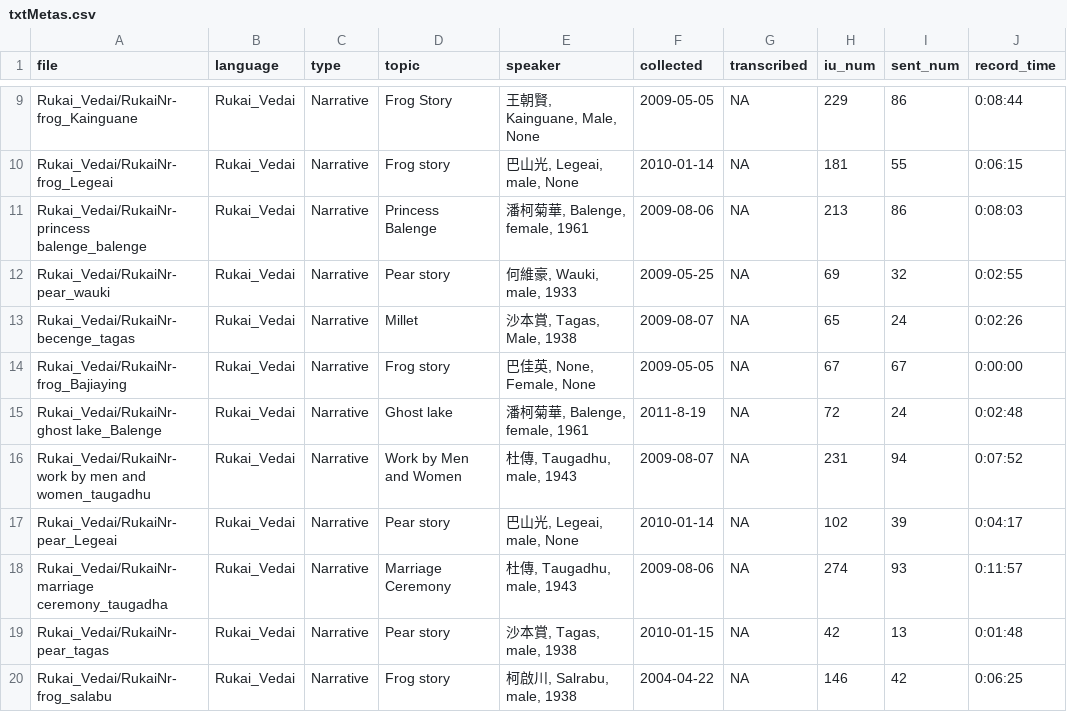
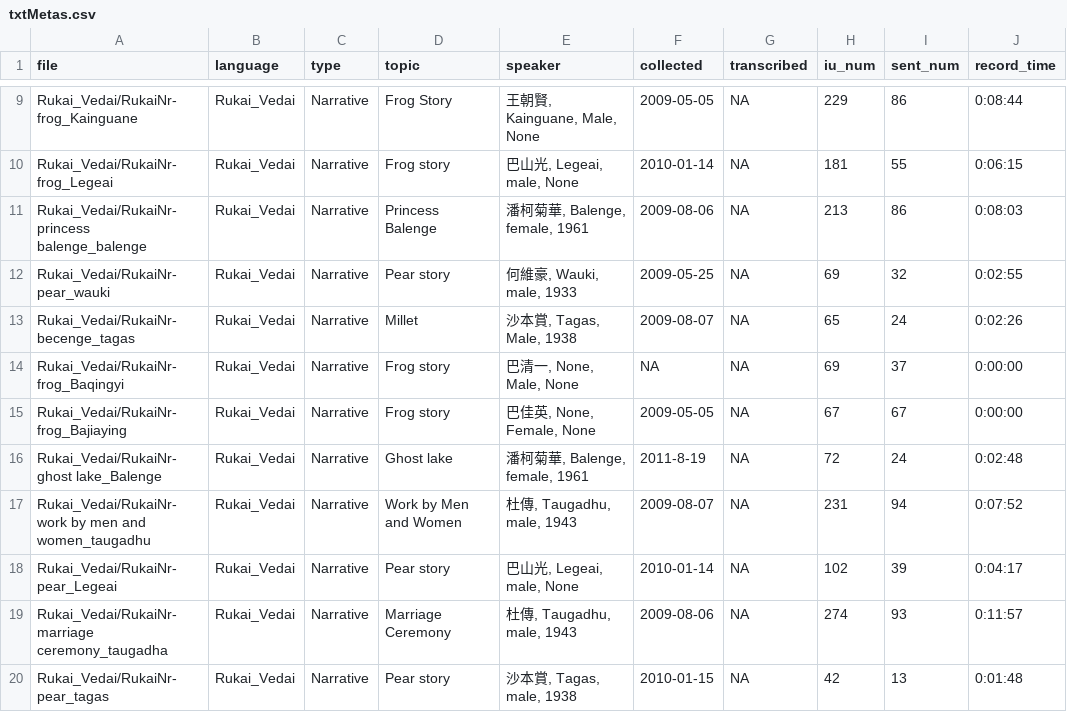
Before and after one commit to liao961120/glossParser, a CSV file: meta/txtMetas.csv, drawn as a sheet; only a part is shown, gaps mark what is left out; the shorter side is filled out with more unchanged rows.

```diff
--- a/meta/txtMetas.csv
+++ b/meta/txtMetas.csv
@@ -13,2 +13,3 @@ Rukai_Vedai/RukaiNr-pear_wauki,Rukai_Vedai,Narrative,Pear story,"何維豪, Wauk
 Rukai_Vedai/RukaiNr-becenge_tagas,Rukai_Vedai,Narrative,Millet,"沙本賞, Tagas, Male, 1938",2009-08-07,NA,65,24,0:02:26
+Rukai_Vedai/RukaiNr-frog_Baqingyi,Rukai_Vedai,Narrative,Frog story,"巴清一, None, Male, None",NA,NA,69,37,0:00:00
 Rukai_Vedai/RukaiNr-frog_Bajiaying,Rukai_Vedai,Narrative,Frog story,"巴佳英, None, Female, None",2009-05-05,NA,67,67,0:00:00
```
Also changed, not shown: meta/langMetas.csv, 6 other files.
